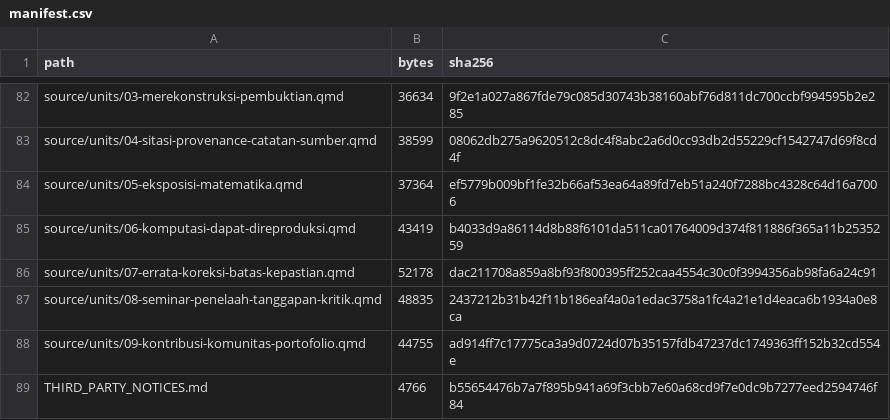
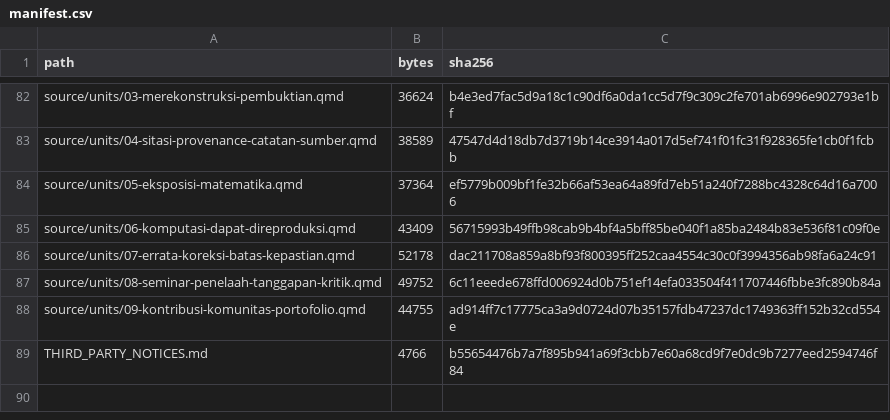
Before and after one commit to KokunoYumeto/kerja-matematika-yang-dapat-ditelusuri-id, a CSV file: backend/manifest.csv, drawn as a sheet; only a part is shown, gaps mark what is left out; the diff covers the shown part only; the diff names each change by its address in the sheet, - before the commit and + after, or states it on an @@ line.

```diff
--- a/backend/manifest.csv
+++ b/backend/manifest.csv
-B82 (bytes): 36634
+B82 (bytes): 36624
-C82 (sha256): 9f2e1a027a867fde79c085d30743b38160abf76d811dc700ccbf994595b2e285
+C82 (sha256): b4e3ed7fac5d9a18c1c90df6a0da1cc5d7f9c309c2fe701ab6996e902793e1bf
-B83 (bytes): 38599
+B83 (bytes): 38589
-C83 (sha256): 08062db275a9620512c8dc4f8abc2a6d0cc93db2d55229cf1542747d69f8cd4f
+C83 (sha256): 47547d4d18db7d3719b14ce3914a017d5ef741f01fc31f928365fe1cb0f1fcbb
-B85 (bytes): 43419
+B85 (bytes): 43409
-C85 (sha256): b4033d9a86114d8b88f6101da511ca01764009d374f811886f365a11b2535259
+C85 (sha256): 56715993b49ffb98cab9b4bf4a5bff85be040f1a85ba2484b83e536f81c09f0e
-B87 (bytes): 48835
+B87 (bytes): 49752
-C87 (sha256): 2437212b31b42f11b186eaf4a0a1edac3758a1fc4a21e1d4eaca6b1934a0e8ca
+C87 (sha256): 6c11eeede678ffd006924d0b751ef14efa033504f411707446fbbe3fc890b84a
```
Also changed, not shown: 46 edited cells elsewhere in this file, controls/SOURCE_RIGHTS_MANIFEST.csv, controls/TERMINOLOGY.csv, 46 other files.
